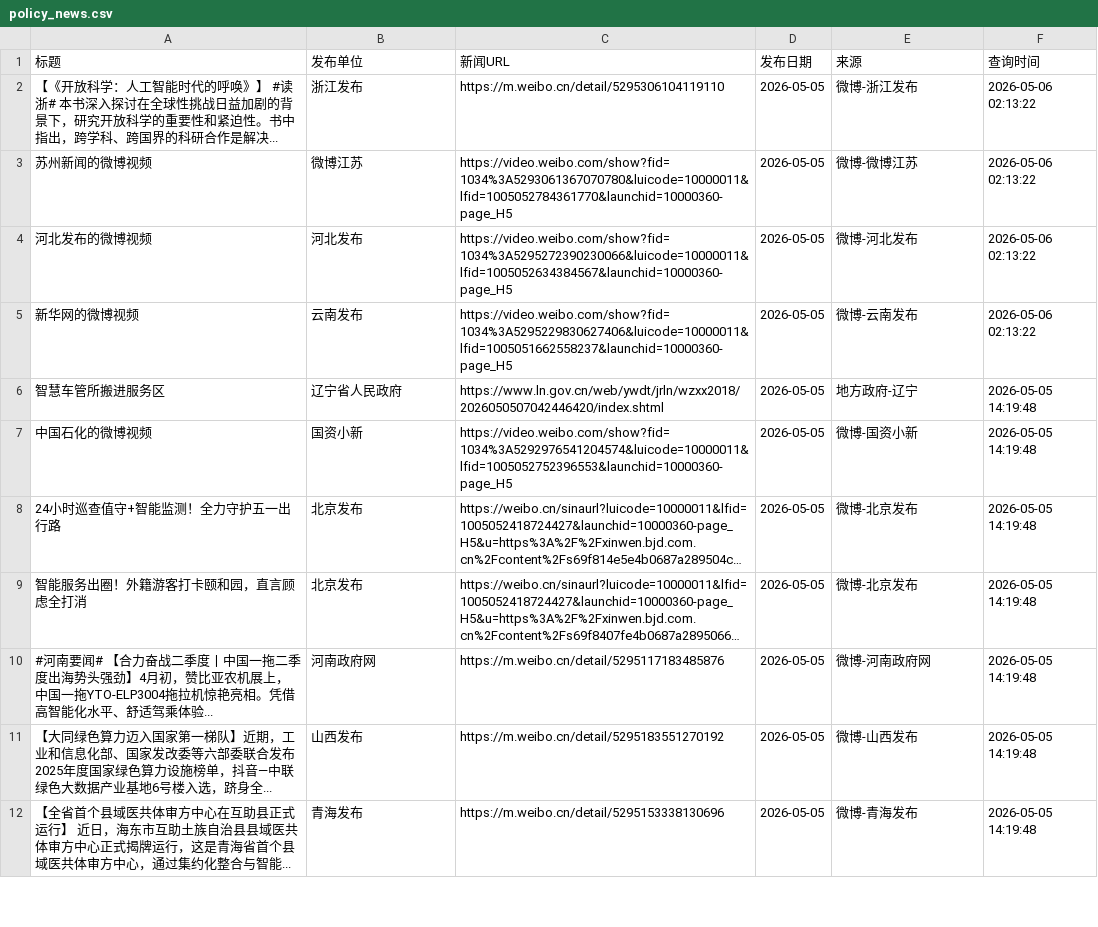
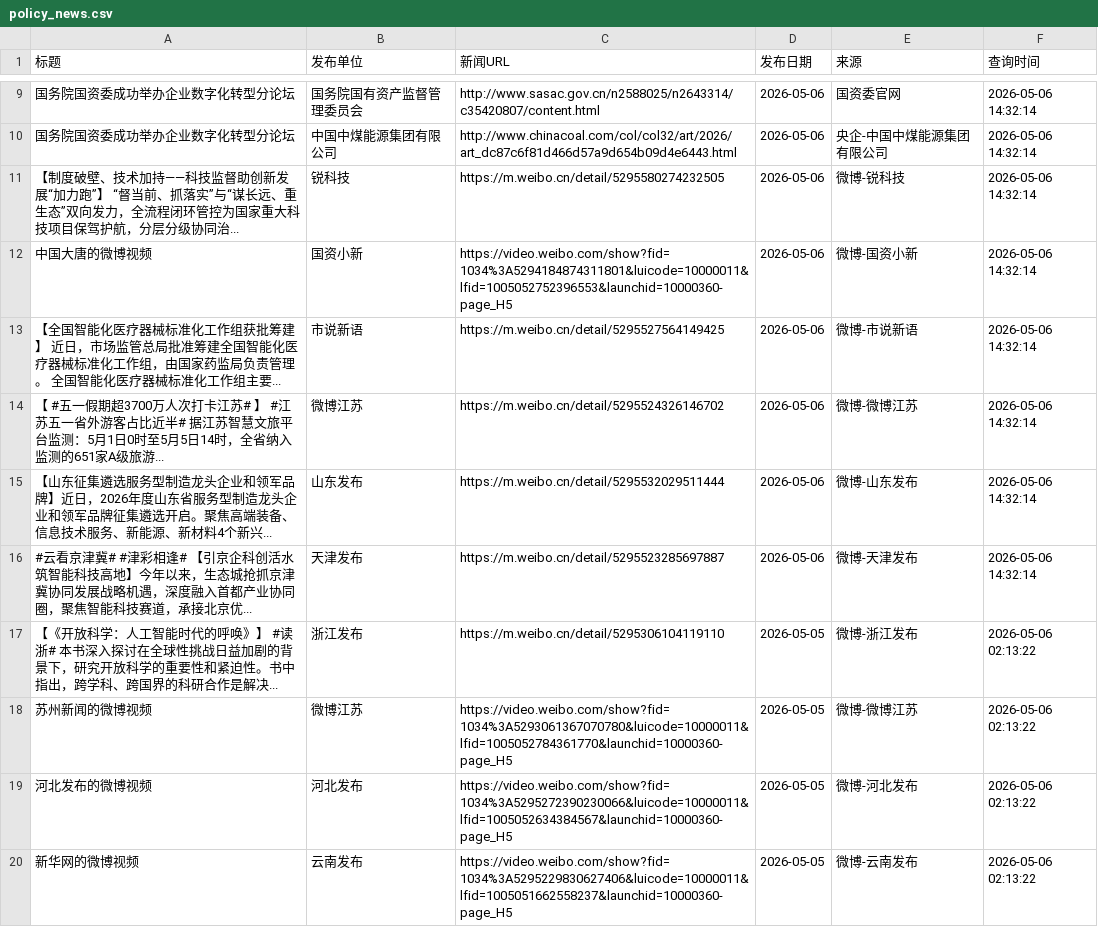
Before and after one commit to guluor-w/Automated-news-scraping, a CSV file: docs/data/policy_news.csv, drawn as a sheet; only a part is shown, gaps mark what is left out; the shorter side is filled out with more unchanged rows; long unchanged cells end in …; the diff covers the shown part only; the diff names each change by its address in the sheet, - before the commit and + after, or states it on an @@ line.

```diff
--- a/docs/data/policy_news.csv
+++ b/docs/data/policy_news.csv
+row 9: 国务院国资委成功举办企业数字化转型分论坛 | 国务院国有资产监督管理委员会 | http://www.sasac.gov.cn/n2588025/n2643314/c35420807/content.html | 2026-05-06 | 国资委官网 | 2026-05-06 14:32:14
+row 10: 国务院国资委成功举办企业数字化转型分论坛 | 中国中煤能源集团有限公司 | http://www.chinacoal.com/col/col32/art/2026/art_dc87c6f81d466d57a9d654b09d4e6443.html | 2026-05-06 | 央企-中国中煤能源集团有限公司 | 2026-05-06 14:32:14
+row 11: 【制度破壁、技术加持——科技监督助创新发展“加力跑”】 “督当前、抓落实”与“谋长远、重生态”双向发力，全流程闭环管控为国家重大科技项目保驾护航，分层分级协同治... | 锐科技 | https://m.weibo.cn/detail/5295580274232505 | 2026-05-06 | 微博-锐科技 | 2026-05-06 14:32:14
+row 12: 中国大唐的微博视频 | 国资小新 | https://video.weibo.com/show?fid=1034%3A5294184874311801&luicode=10000011&lfid=1005052752396553&launchid=10000360-page_H5 | 2026-05-06 | 微博-国资小新 | 2026-05-06 14:32:14
+row 13: 【全国智能化医疗器械标准化工作组获批筹建】 近日，市场监管总局批准筹建全国智能化医疗器械标准化工作组，由国家药监局负责管理。 全国智能化医疗器械标准化工作组主要... | 市说新语 | https://m.weibo.cn/detail/5295527564149425 | 2026-05-06 | 微博-市说新语 | 2026-05-06 14:32:14
+row 14: 【 #五一假期超3700万人次打卡江苏# 】 #江苏五一省外游客占比近半# 据江苏智慧文旅平台监测：5月1日0时至5月5日14时，全省纳入监测的651家A级旅游... | 微博江苏 | https://m.weibo.cn/detail/5295524326146702 | 2026-05-06 | 微博-微博江苏 | 2026-05-06 14:32:14
+row 15: 【山东征集遴选服务型制造龙头企业和领军品牌】近日，2026年度山东省服务型制造龙头企业和领军品牌征集遴选开启。聚焦高端装备、信息技术服务、新能源、新材料4个新兴... | 山东发布 | https://m.weibo.cn/detail/5295532029511444 | 2026-05-06 | 微博-山东发布 | 2026-05-06 14:32:14
+row 16: #云看京津冀# #津彩相逢# 【引京企科创活水 筑智能科技高地】今年以来，生态城抢抓京津冀协同发展战略机遇，深度融入首都产业协同圈，聚焦智能科技赛道，承接北京优... | 天津发布 | https://m.weibo.cn/detail/5295523285697887 | 2026-05-06 | 微博-天津发布 | 2026-05-06 14:32:14
```
Also changed, not shown: 10 added rows elsewhere in this file, 3 other files.
